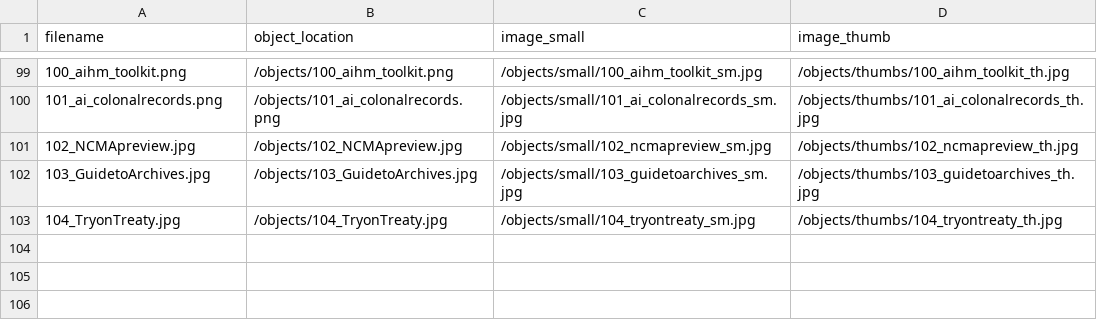
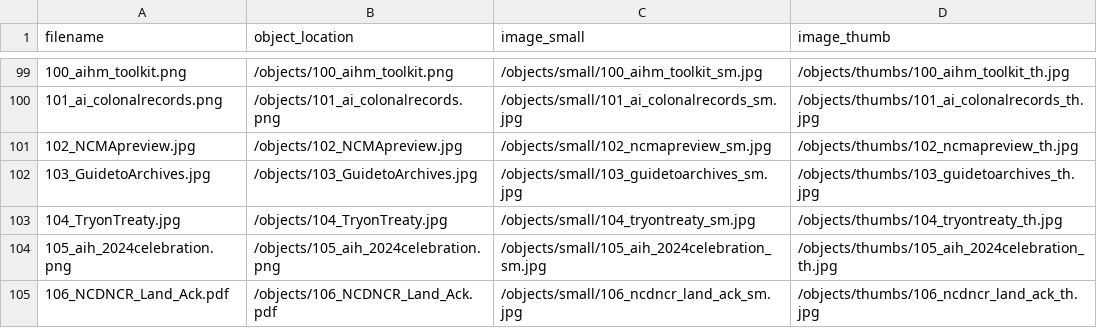
Before and after one commit to SLNC-DIMP/americanindianheritage, a CSV file: objects/object_list.csv, drawn as a sheet; only a part is shown, gaps mark what is left out; the diff names each change by its address in the sheet, - before the commit and + after, or states it on an @@ line.

Commit message:
Update objects

```diff
--- a/objects/object_list.csv
+++ b/objects/object_list.csv
+row 104: 105_aih_2024celebration.png | /objects/105_aih_2024celebration.png | /objects/small/105_aih_2024celebration_sm.jpg | /objects/thumbs/105_aih_2024celebration_th.jpg
+row 105: 106_NCDNCR_Land_Ack.pdf | /objects/106_NCDNCR_Land_Ack.pdf | /objects/small/106_ncdncr_land_ack_sm.jpg | /objects/thumbs/106_ncdncr_land_ack_th.jpg
```
Also changed, not shown: 5 other files.
